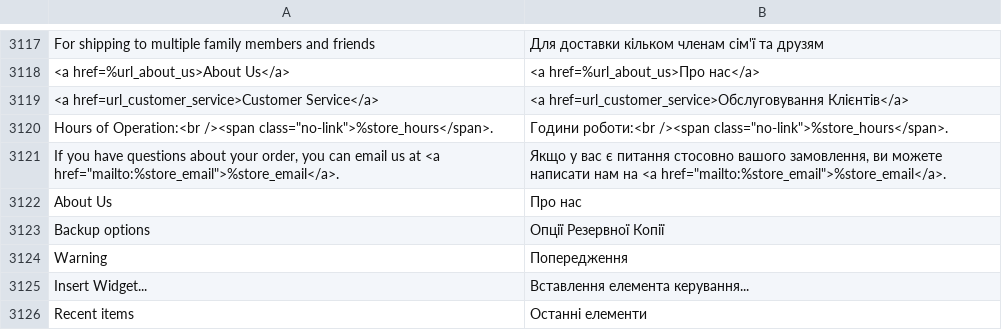
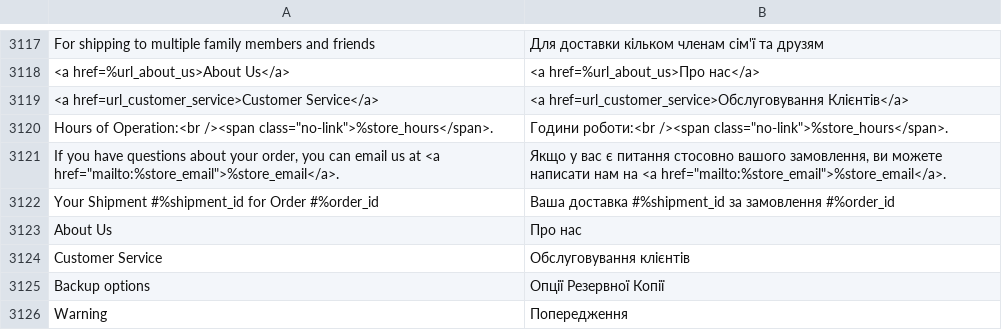
Before and after one commit to magento-l10n/language-uk_UA, a CSV file: uk_UA.csv, drawn as a sheet; only a part is shown, gaps mark what is left out; the shorter side is filled out with more unchanged rows; the diff names each change by its address in the sheet, - before the commit and + after, or states it on an @@ line.

Commit message:
Updating translations from Crowdin.

```diff
--- a/uk_UA.csv
+++ b/uk_UA.csv
+row 3122: Your Shipment #%shipment_id for Order #%order_id | Ваша доставка #%shipment_id за замовлення #%order_id
+row 3124: Customer Service | Обслуговування клієнтів
```
Also changed, not shown: 1 other file.
